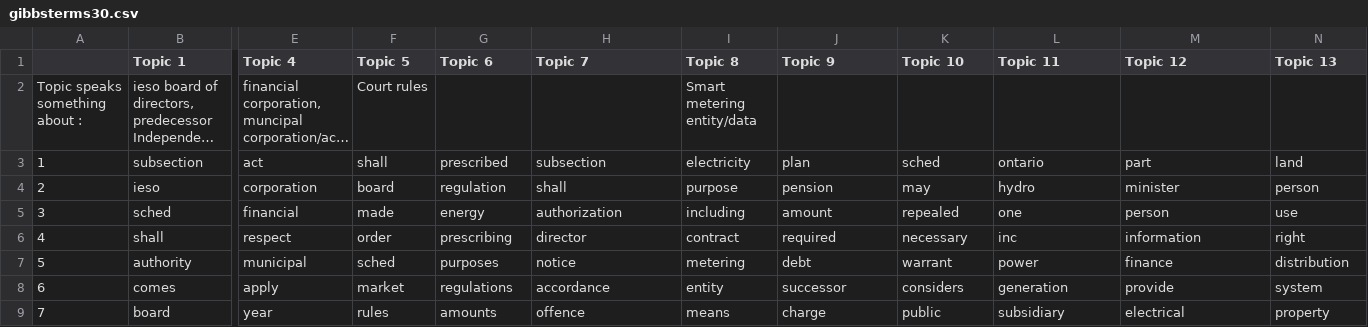
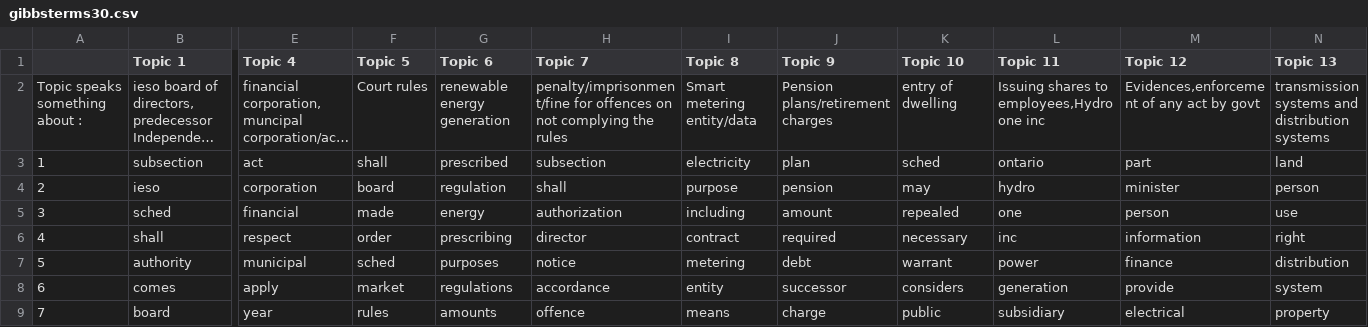
Before and after one commit to TanushreeWandkar/TopicModelling, a CSV file: gibbsterms30.csv, drawn as a sheet; only a part is shown, gaps mark what is left out; long unchanged cells end in …; the diff names each change by its address in the sheet, - before the commit and + after, or states it on an @@ line.

Commit message:
Add files via upload

```diff
--- a/gibbsterms30.csv
+++ b/gibbsterms30.csv
-G2 (Topic 6): (empty)
+G2 (Topic 6): renewable energy generation
-H2 (Topic 7): (empty)
+H2 (Topic 7): penalty/imprisonment/fine for offences on not complying the rules
-J2 (Topic 9): (empty)
+J2 (Topic 9): Pension plans/retirement charges
-K2 (Topic 10): (empty)
+K2 (Topic 10): entry of dwelling
-L2 (Topic 11): (empty)
+L2 (Topic 11): Issuing shares to employees,Hydro one inc
-M2 (Topic 12): (empty)
+M2 (Topic 12): Evidences,enforcement of any act by govt
-N2 (Topic 13): (empty)
+N2 (Topic 13): transmission systems and distribution systems
```
